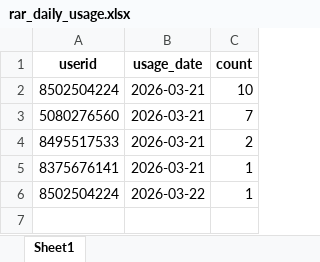
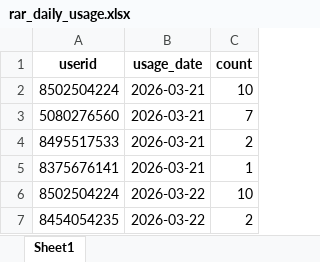
Before and after one commit to TheDevShivansh01/ShivHelperSpoken, an Excel workbook: UserScore/rar_daily_usage.xlsx, sheet Sheet1, drawn as a sheet; values as stored, in another font and other column widths than the file's, no borders; the diff names each change by its address in the sheet, - before the commit and + after, or states it on an @@ line.

```diff
--- a/UserScore/rar_daily_usage.xlsx (sheet Sheet1)
+++ b/UserScore/rar_daily_usage.xlsx (sheet Sheet1)
-C6 (count): 1
+C6 (count): 10
+row 7: 8454054235 | 2026-03-22 | 2
```
Also changed, not shown: UserScore/RegisteredGroups.xlsx, UserScore/speechscore.xlsx, 7 other files.
